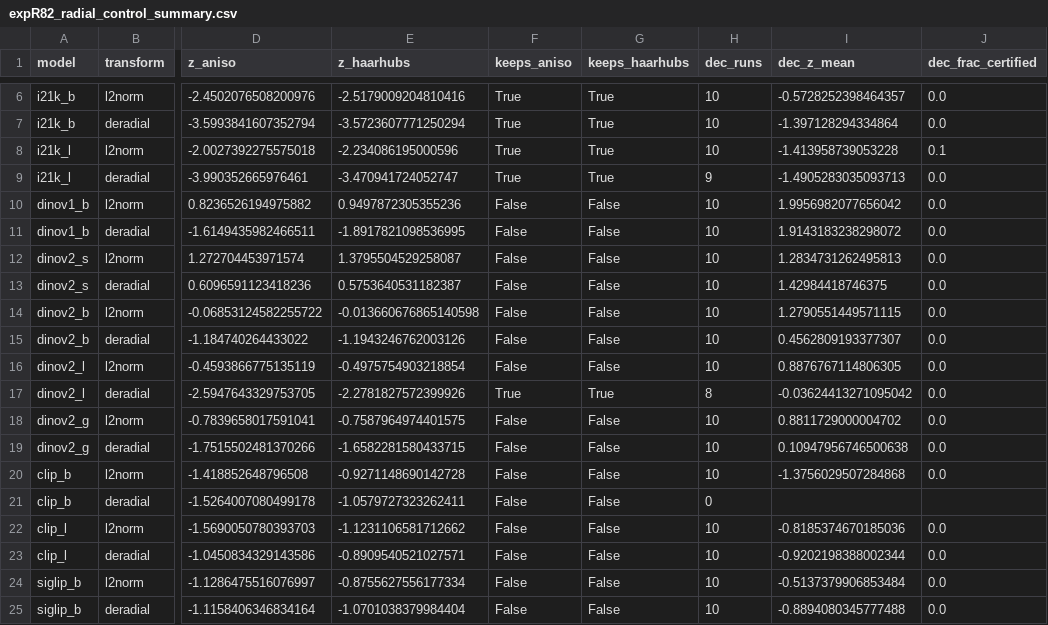
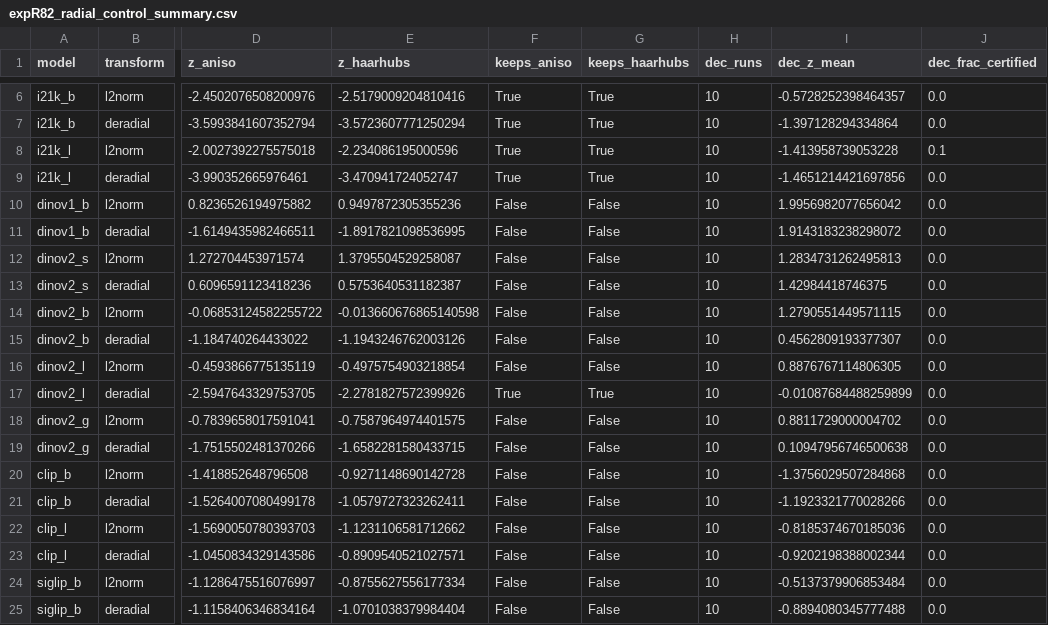
Before and after one commit to javierrodenas/NeurIPS-2026_rush_e, a CSV file: rebuttal/results/expR82_radial_control_summary.csv, drawn as a sheet; only a part is shown, gaps mark what is left out; the diff names each change by its address in the sheet, - before the commit and + after, or states it on an @@ line.

```diff
--- a/rebuttal/results/expR82_radial_control_summary.csv
+++ b/rebuttal/results/expR82_radial_control_summary.csv
-H9 (dec_runs): 9
+H9 (dec_runs): 10
-I9 (dec_z_mean): -1.4905283035093713
+I9 (dec_z_mean): -1.4651214421697856
-H17 (dec_runs): 8
+H17 (dec_runs): 10
-I17 (dec_z_mean): -0.03624413271095042
+I17 (dec_z_mean): -0.01087684488259899
-H21 (dec_runs): 0
+H21 (dec_runs): 10
-I21 (dec_z_mean): (empty)
+I21 (dec_z_mean): -1.1923321770028266
-J21 (dec_frac_certified): (empty)
+J21 (dec_frac_certified): 0.0
```
Also changed, not shown: rebuttal/results/expR82_radial_control.csv, 27 other files.
